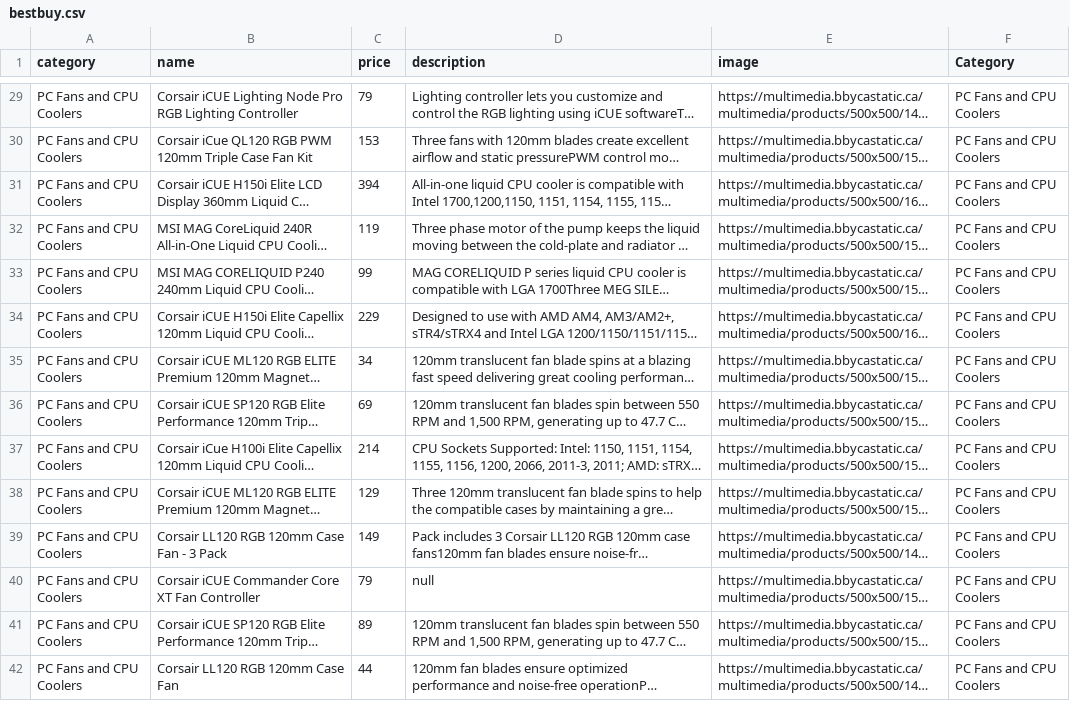
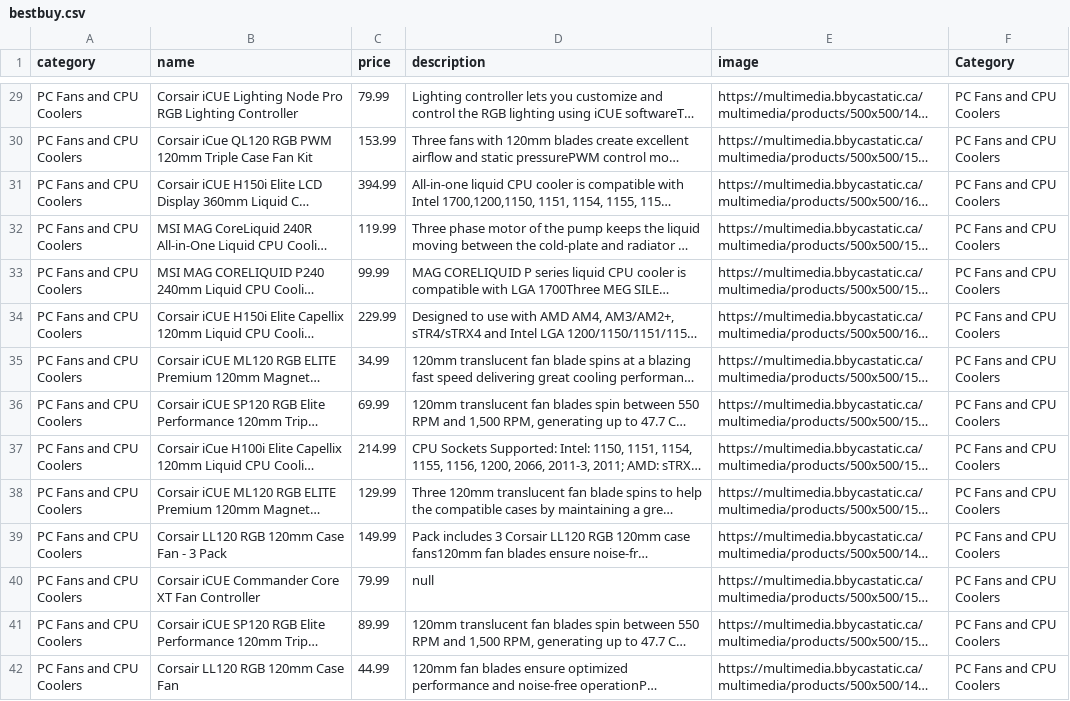
Before and after one commit to DamonBaker27/EcommerceApp, a CSV file: db/bestbuy.csv, drawn as a sheet; only a part is shown, gaps mark what is left out; long unchanged cells end in …; the diff covers the shown part only; the diff names each change by its address in the sheet, - before the commit and + after, or states it on an @@ line.

```diff
--- a/db/bestbuy.csv
+++ b/db/bestbuy.csv
-C29 (price): 79
+C29 (price): 79.99
-C30 (price): 153
+C30 (price): 153.99
-C31 (price): 394
+C31 (price): 394.99
-C32 (price): 119
+C32 (price): 119.99
-C33 (price): 99
+C33 (price): 99.99
-C34 (price): 229
+C34 (price): 229.99
-C35 (price): 34
+C35 (price): 34.99
-C36 (price): 69
+C36 (price): 69.99
-C37 (price): 214
+C37 (price): 214.99
-C38 (price): 129
+C38 (price): 129.99
-C39 (price): 149
+C39 (price): 149.99
-C40 (price): 79
+C40 (price): 79.99
-C41 (price): 89
+C41 (price): 89.99
-C42 (price): 44
+C42 (price): 44.99
```
Also changed, not shown: 144 edited cells elsewhere in this file, 9 other files.
